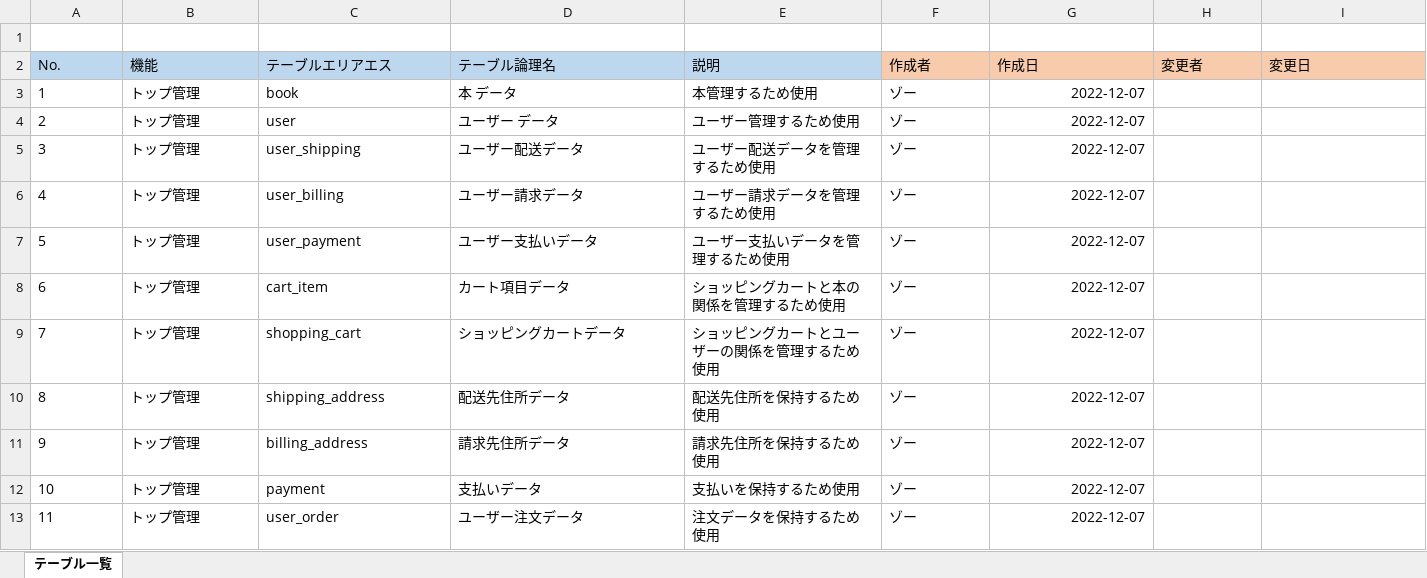
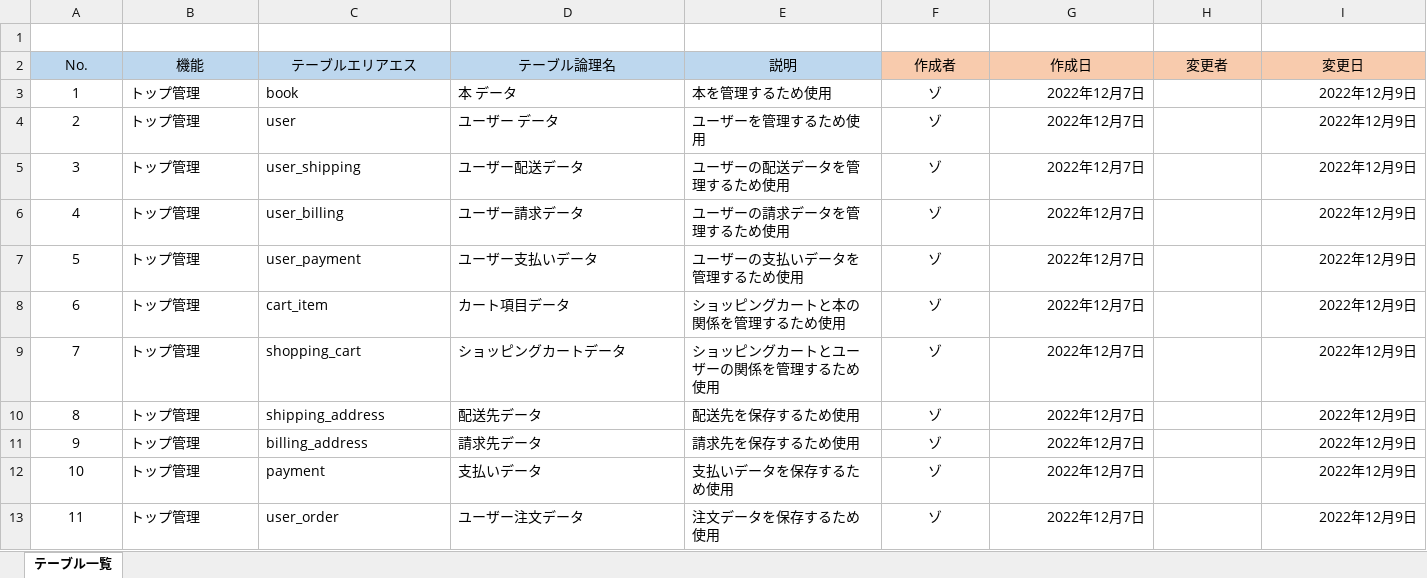
Before and after one commit to zawlaypyaythar18/ojt_bookstore_project, an Excel workbook: documentation/01_DB設計/01_テーブル一覧.xlsx, sheet テーブル一覧, drawn as a sheet; only a part is shown; values as stored, in another font and other column widths than the file's, no borders; the diff covers the shown part only; the diff names each change by its address in the sheet, - before the commit and + after, or states it on an @@ line.

```diff
--- a/documentation/01_DB設計/01_テーブル一覧.xlsx (sheet テーブル一覧)
+++ b/documentation/01_DB設計/01_テーブル一覧.xlsx (sheet テーブル一覧)
-A2:I2 alignment: left
+A2:I2 alignment: center
-A3:A13 alignment: left
+A3:A13 alignment: center
-E3 (説明): 本管理するため使用
+E3 (説明): 本を管理するため使用
-F3:F13 (作成者): ゾー
+F3:F13 (作成者): ゾ
-F3:F13 alignment: left
+F3:F13 alignment: center
-G3:G13 (作成日): 2022-12-07
+G3:G13 (作成日): 2022年12月7日
-I3:I13 (変更日): (empty)
+I3:I13 (変更日): 2022年12月9日
-E4 (説明): ユーザー管理するため使用
+E4 (説明): ユーザーを管理するため使用
-E5 (説明): ユーザー配送データを管理するため使用
+E5 (説明): ユーザーの配送データを管理するため使用
-E6 (説明): ユーザー請求データを管理するため使用
+E6 (説明): ユーザーの請求データを管理するため使用
-E7 (説明): ユーザー支払いデータを管理するため使用
+E7 (説明): ユーザーの支払いデータを管理するため使用
-D10 (テーブル論理名): 配送先住所データ
+D10 (テーブル論理名): 配送先データ
-E10 (説明): 配送先住所を保持するため使用
+E10 (説明): 配送先を保存するため使用
-D11 (テーブル論理名): 請求先住所データ
+D11 (テーブル論理名): 請求先データ
-E11 (説明): 請求先住所を保持するため使用
+E11 (説明): 請求先を保存するため使用
-E12 (説明): 支払いを保持するため使用
+E12 (説明): 支払いデータを保存するため使用
-E13 (説明): 注文データを保持するため使用
+E13 (説明): 注文データを保存するため使用
```
Also changed, not shown: cell formats elsewhere in this sheet, documentation/00_要件定義/01_要件定義書.xlsx, documentation/00_要件定義/02_スケジュール.xlsx, 8 other files.
